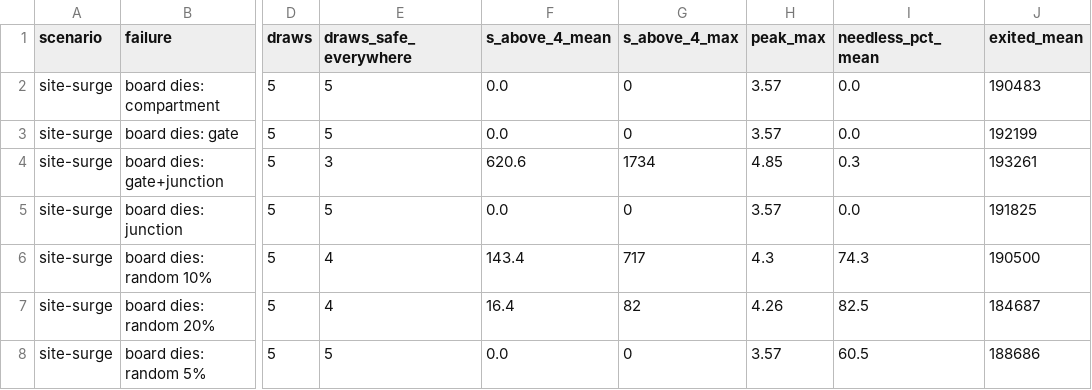
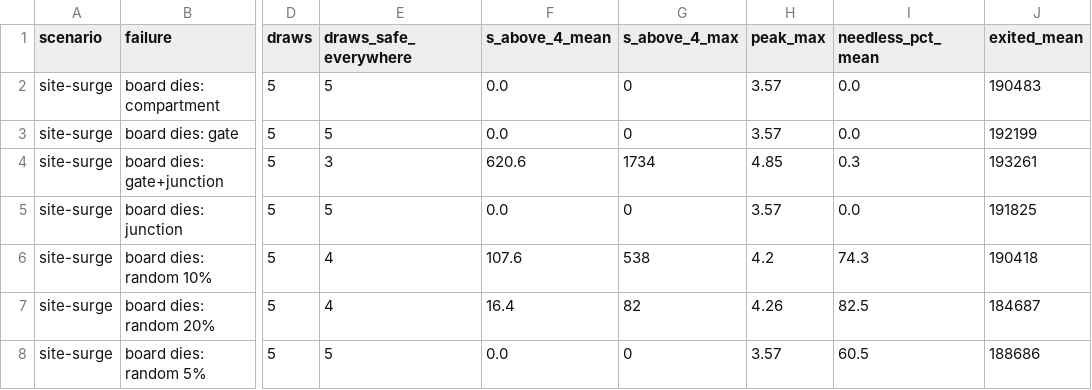
Before and after one commit to Viswas-Reddy-PallamReddy/janavahini, a CSV file: sim/results/e12c_sensing_failures.csv, drawn as a sheet; only a part is shown, gaps mark what is left out; the diff names each change by its address in the sheet, - before the commit and + after, or states it on an @@ line.

```diff
--- a/sim/results/e12c_sensing_failures.csv
+++ b/sim/results/e12c_sensing_failures.csv
-F6 (s_above_4_mean): 143.4
+F6 (s_above_4_mean): 107.6
-G6 (s_above_4_max): 717
+G6 (s_above_4_max): 538
-H6 (peak_max): 4.3
+H6 (peak_max): 4.2
-J6 (exited_mean): 190500
+J6 (exited_mean): 190418
```
Also changed, not shown: sim/results/e12_sensing_summary.csv, sim/results/e13_v4_summary.csv, 9 other files.
